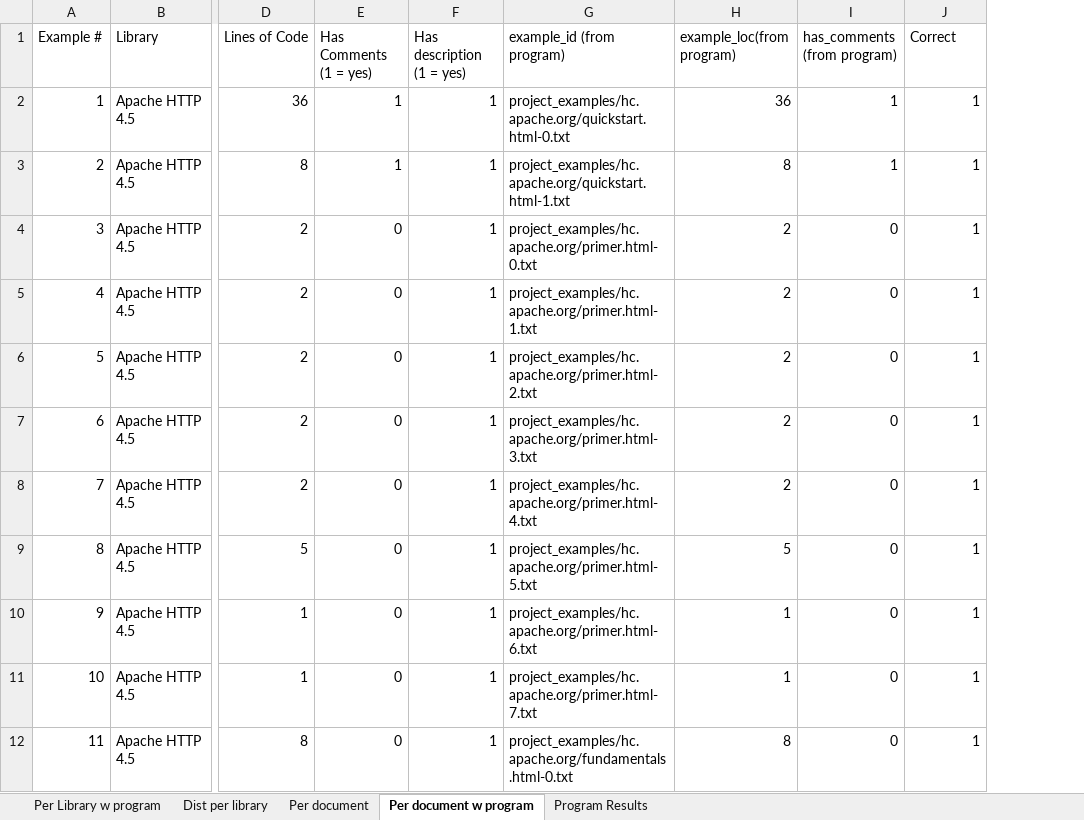
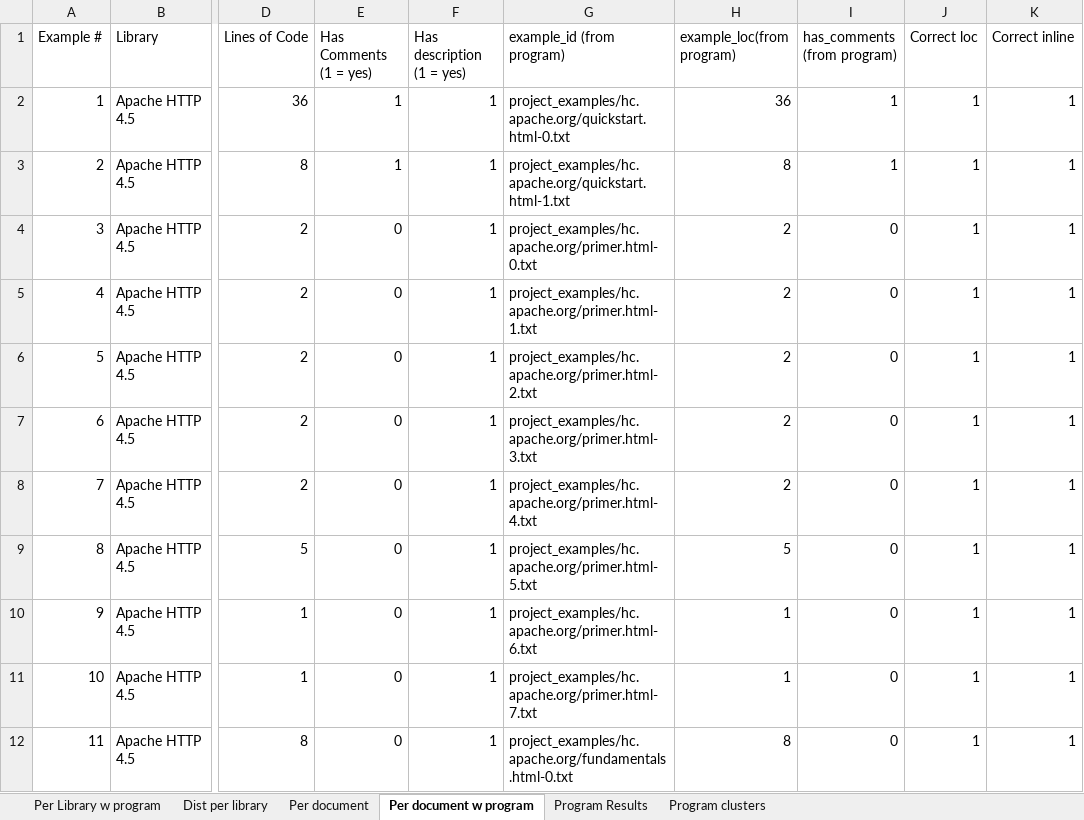
Before and after one commit to Hk-tang/DirectedStudies, an Excel workbook: Ground Truth.xlsx, sheet Per document w program, drawn as a sheet; only a part is shown, gaps mark what is left out; values as stored, in another font and other column widths than the file's, no borders; the diff names each change by its address in the sheet, - before the commit and + after, or states it on an @@ line.

```diff
--- a/Ground Truth.xlsx (sheet Per document w program)
+++ b/Ground Truth.xlsx (sheet Per document w program)
+sheet tab: Program clusters
+column K (Correct inline), rows 2-12: all 1
-J1: Correct
+J1: Correct loc
```
Also changed, not shown: sheet Per Library w program, charts or pictures, 8 other files.
